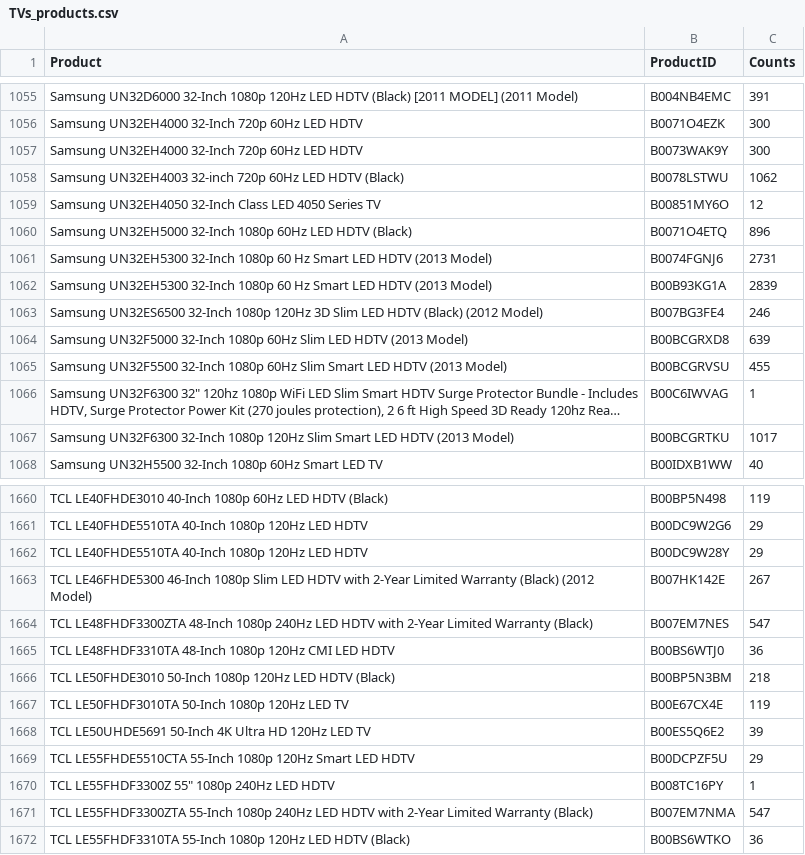
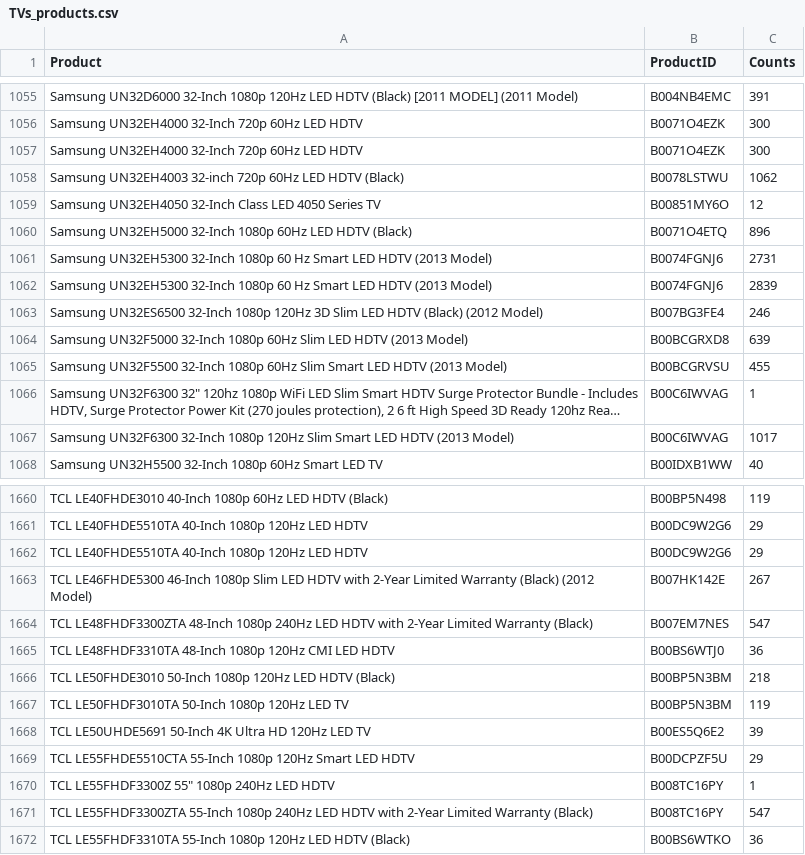
Before and after one commit to CJianYu98/Amazon_Reviews_Analysis, a CSV file: Cleaned Data/TVs_products.csv, drawn as a sheet; only a part is shown, gaps mark what is left out; long unchanged cells end in …; the diff covers the shown part only; the diff names each change by its address in the sheet, - before the commit and + after, or states it on an @@ line.

```diff
--- a/Cleaned Data/TVs_products.csv
+++ b/Cleaned Data/TVs_products.csv
-B1057 (ProductID): B0073WAK9Y
+B1057 (ProductID): B0071O4EZK
-B1062 (ProductID): B00B93KG1A
+B1062 (ProductID): B0074FGNJ6
-B1067 (ProductID): B00BCGRTKU
+B1067 (ProductID): B00C6IWVAG
-B1662 (ProductID): B00DC9W28Y
+B1662 (ProductID): B00DC9W2G6
-B1667 (ProductID): B00E67CX4E
+B1667 (ProductID): B00BP5N3BM
-B1671 (ProductID): B007EM7NMA
+B1671 (ProductID): B008TC16PY
```
Also changed, not shown: 72 edited cells elsewhere in this file.
